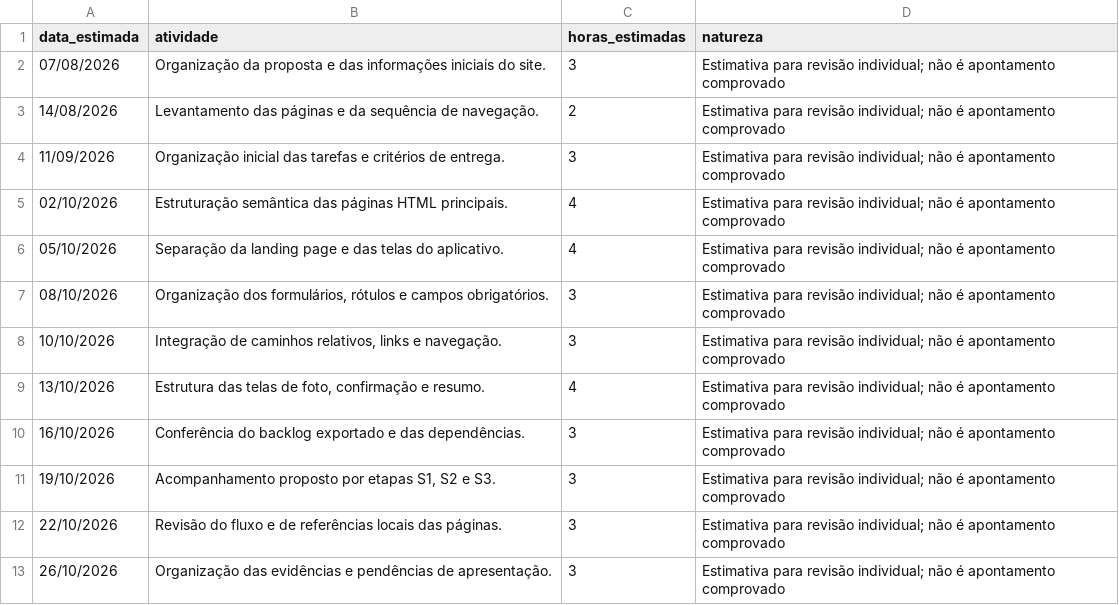
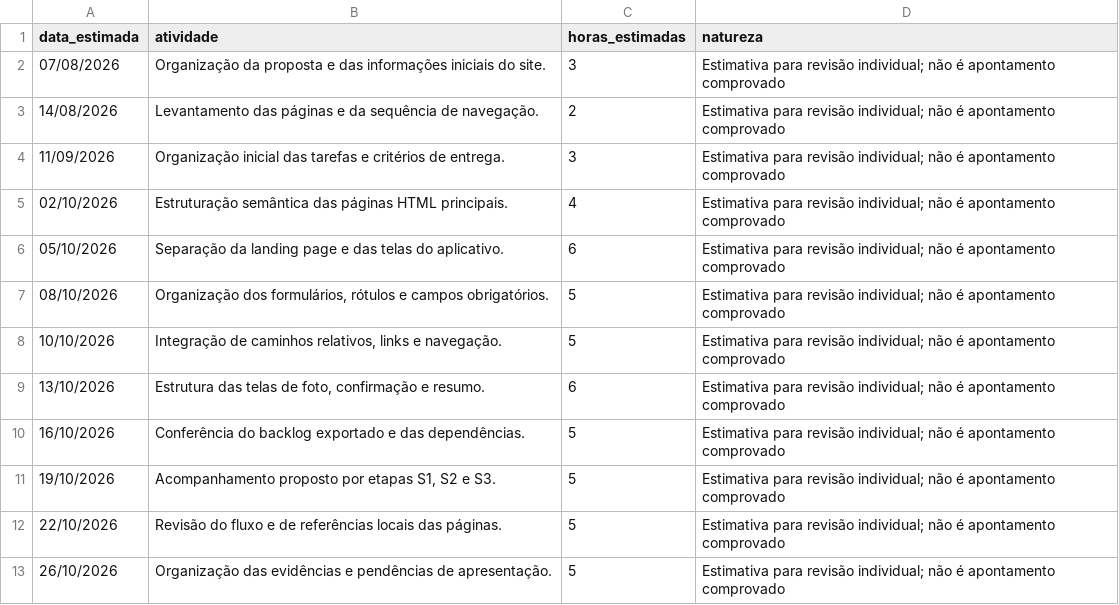
Before and after one commit to huezinho/projeto, a CSV file: NutriVibe/documentacoes/relatorios-individuais/davi/atividades-estimadas.csv, drawn as a sheet.

```diff
--- a/NutriVibe/documentacoes/relatorios-individuais/davi/atividades-estimadas.csv
+++ b/NutriVibe/documentacoes/relatorios-individuais/davi/atividades-estimadas.csv
@@ -5,9 +5,9 @@
 02/10/2026,Estruturação semântica das páginas HTML principais.,4,Estimativa para revisão individual; não é apontamento comprovado
-05/10/2026,Separação da landing page e das telas do aplicativo.,4,Estimativa para revisão individual; não é apontamento comprovado
-08/10/2026,"Organização dos formulários, rótulos e campos obrigatórios.",3,Estimativa para revisão individual; não é apontamento comprovado
-10/10/2026,"Integração de caminhos relativos, links e navegação.",3,Estimativa para revisão individual; não é apontamento comprovado
-13/10/2026,"Estrutura das telas de foto, confirmação e resumo.",4,Estimativa para revisão individual; não é apontamento comprovado
-16/10/2026,Conferência do backlog exportado e das dependências.,3,Estimativa para revisão individual; não é apontamento comprovado
-19/10/2026,"Acompanhamento proposto por etapas S1, S2 e S3.",3,Estimativa para revisão individual; não é apontamento comprovado
-22/10/2026,Revisão do fluxo e de referências locais das páginas.,3,Estimativa para revisão individual; não é apontamento comprovado
-26/10/2026,Organização das evidências e pendências de apresentação.,3,Estimativa para revisão individual; não é apontamento comprovado
+05/10/2026,Separação da landing page e das telas do aplicativo.,6,Estimativa para revisão individual; não é apontamento comprovado
+08/10/2026,"Organização dos formulários, rótulos e campos obrigatórios.",5,Estimativa para revisão individual; não é apontamento comprovado
+10/10/2026,"Integração de caminhos relativos, links e navegação.",5,Estimativa para revisão individual; não é apontamento comprovado
+13/10/2026,"Estrutura das telas de foto, confirmação e resumo.",6,Estimativa para revisão individual; não é apontamento comprovado
+16/10/2026,Conferência do backlog exportado e das dependências.,5,Estimativa para revisão individual; não é apontamento comprovado
+19/10/2026,"Acompanhamento proposto por etapas S1, S2 e S3.",5,Estimativa para revisão individual; não é apontamento comprovado
+22/10/2026,Revisão do fluxo e de referências locais das páginas.,5,Estimativa para revisão individual; não é apontamento comprovado
+26/10/2026,Organização das evidências e pendências de apresentação.,5,Estimativa para revisão individual; não é apontamento comprovado
```
Also changed, not shown: NutriVibe/documentacoes/relatorios-individuais/akiane/atividades-estimadas.csv, NutriVibe/documentacoes/relatorios-individuais/marcelo/atividades-estimadas.csv, 16 other files.
